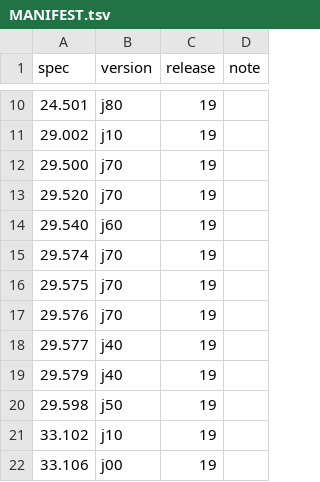
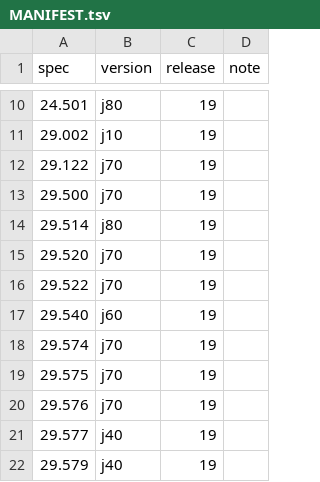
Before and after one commit to core5gaBssOss/core5gaBssOss, a TSV file: specs/3gpp/MANIFEST.tsv, drawn as a sheet; only a part is shown, gaps mark what is left out; the shorter side is filled out with more unchanged rows.

Commit message:
fix(tools): spec fetch converts every part of a multi-part zip; docs: ADR-0487 findings (NEF QoS notify has no PCF trigger; GPSI path non-conformance)
tools/specs/fetch_3gpp_specs.py kept only the shortest-named .docx in a zip -- for TS 29.522
(cover / main body / annexes) that was the cover page, so TS_29.522_j70.txt was a table of
contents. All parts are now converted and concatenated in order; 29.522 was the only
multi-part zip on disk. Fetched TS 29.122 j70, 29.514 j80, 29.522 j70 (full text).

ADR-0487: increment 1 marked done; increment 2 (NEFAFSessionWithQoSNotification) deferred --
TS 29.522 4.4.9.2.2 does define the PCF->AF event mapping, but nfs/pcf never sends
Npcf_PolicyAuthorization_Notify, so only a test could trigger it. Disclosed existing
non-conformance: TS 29.522 4.4.9.3 forbids direct NEF-PCF interaction for a GPSI-identified UE
(TSCTSF or UDR instead); nfs/nef calls the PCF directly.

```diff
--- a/specs/3gpp/MANIFEST.tsv
+++ b/specs/3gpp/MANIFEST.tsv
@@ -11,4 +11,7 @@ spec	version	release	note
 29.002	j10	19	
+29.122	j70	19	
 29.500	j70	19	
+29.514	j80	19	
 29.520	j70	19	
+29.522	j70	19	
 29.540	j60	19	
```
Also changed, not shown: 3 other files.
